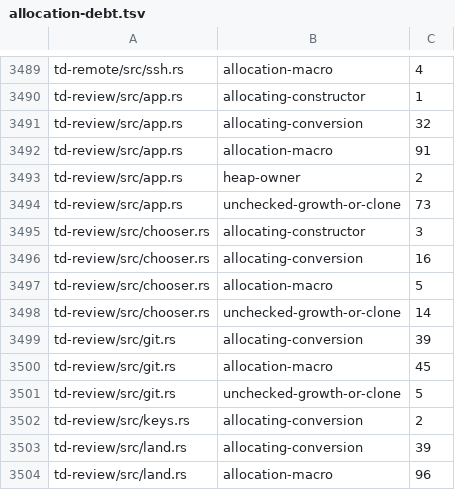
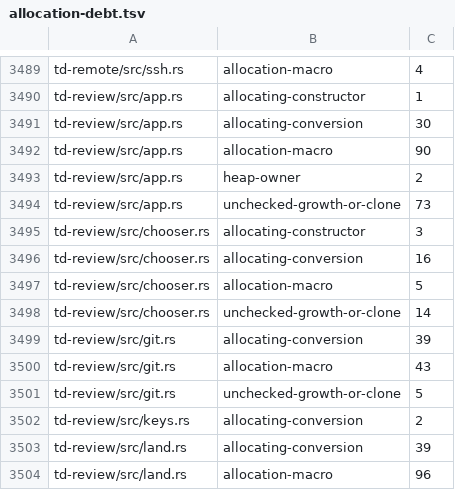
Before and after one commit to timmydo/td, a TSV file: builder/allocation-debt.tsv, drawn as a sheet; only a part is shown, gaps mark what is left out.

```diff
--- a/builder/allocation-debt.tsv
+++ b/builder/allocation-debt.tsv
@@ -3490,4 +3490,4 @@ td-remote/src/ssh.rs	allocation-macro	4
 td-review/src/app.rs	allocating-constructor	1
-td-review/src/app.rs	allocating-conversion	32
-td-review/src/app.rs	allocation-macro	91
+td-review/src/app.rs	allocating-conversion	30
+td-review/src/app.rs	allocation-macro	90
 td-review/src/app.rs	heap-owner	2
@@ -3499,3 +3499,3 @@ td-review/src/chooser.rs	unchecked-growth-or-clone	14
 td-review/src/git.rs	allocating-conversion	39
-td-review/src/git.rs	allocation-macro	45
+td-review/src/git.rs	allocation-macro	43
 td-review/src/git.rs	unchecked-growth-or-clone	5
```
Also changed, not shown: 6 other files.
